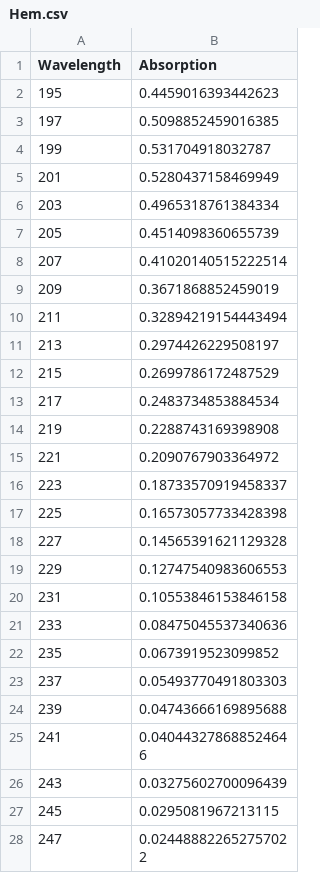
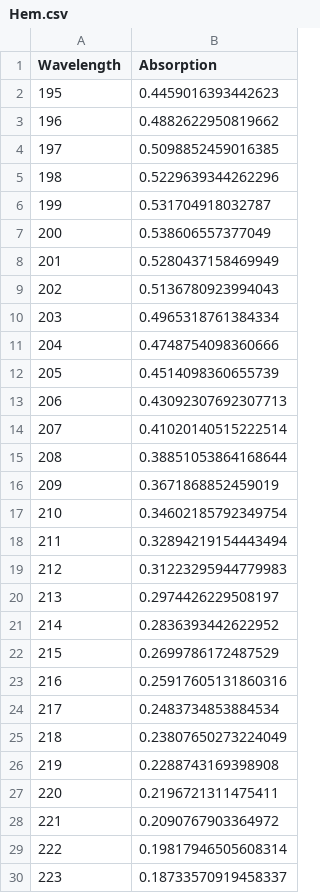
Before and after one commit to lennijusten/protein-absorbance, a CSV file: processed-data/Hem.csv, drawn as a sheet; only a part is shown; the shorter side is filled out with more unchanged rows; the diff covers the shown part only; the diff names each change by its address in the sheet, - before the commit and + after, or states it on an @@ line.

```diff
--- a/processed-data/Hem.csv
+++ b/processed-data/Hem.csv
+row 3: 196 | 0.4882622950819662
+row 5: 198 | 0.5229639344262296
+row 7: 200 | 0.538606557377049
+row 9: 202 | 0.5136780923994043
+row 11: 204 | 0.4748754098360666
+row 13: 206 | 0.43092307692307713
+row 15: 208 | 0.38851053864168644
+row 17: 210 | 0.34602185792349754
+row 19: 212 | 0.31223295944779983
+row 21: 214 | 0.2836393442622952
+row 23: 216 | 0.25917605131860316
+row 25: 218 | 0.23807650273224049
+row 27: 220 | 0.2196721311475411
+row 29: 222 | 0.19817946505608314
```
Also changed, not shown: 39 added rows elsewhere in this file, processed-data/Chymo..csv, processed-data/HSA.csv, 3 other files.
